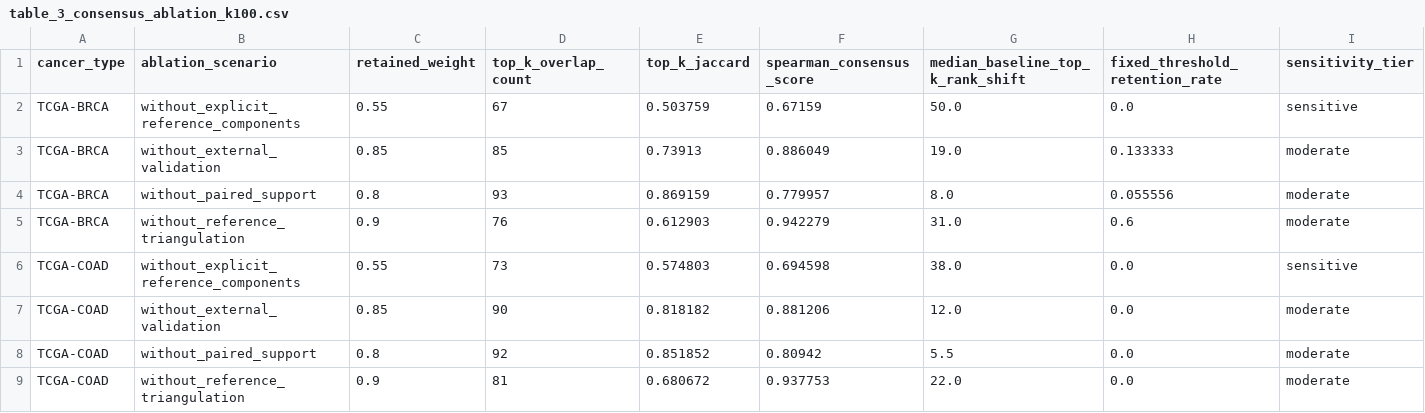
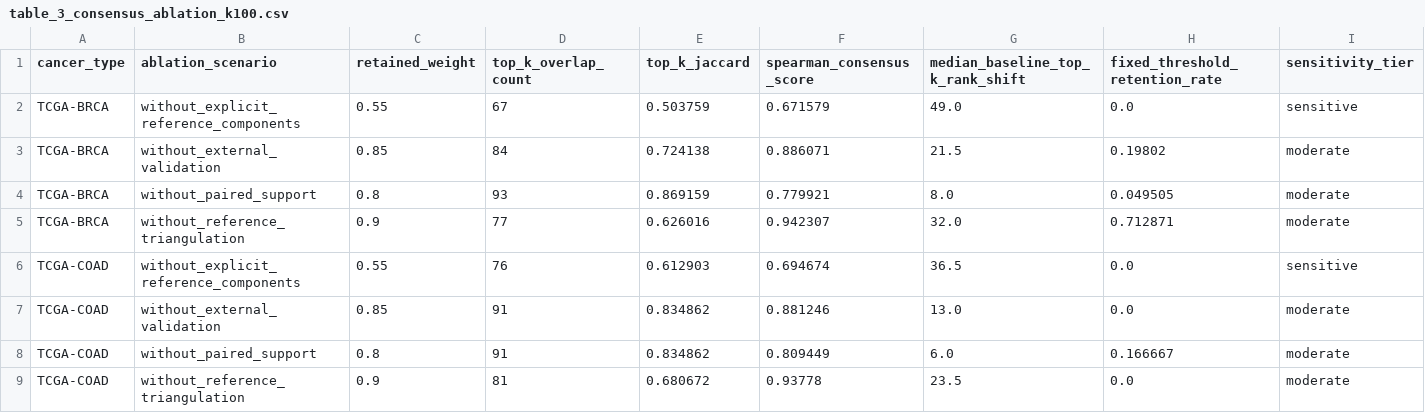
Before and after one commit to pronabroy360/CancerOmicsLake, a CSV file: manuscript/tables/table_3_consensus_ablation_k100.csv, drawn as a sheet; only a part is shown; the diff covers the shown part only.

```diff
--- a/manuscript/tables/table_3_consensus_ablation_k100.csv
+++ b/manuscript/tables/table_3_consensus_ablation_k100.csv
@@ -1,9 +1,9 @@
 cancer_type,ablation_scenario,retained_weight,top_k_overlap_count,top_k_jaccard,spearman_consensus_score,median_baseline_top_k_rank_shift,fixed_threshold_retention_rate,sensitivity_tier
-TCGA-BRCA,without_explicit_reference_components,0.55,67,0.503759,0.67159,50.0,0.0,sensitive
-TCGA-BRCA,without_external_validation,0.85,85,0.73913,0.886049,19.0,0.133333,moderate
-TCGA-BRCA,without_paired_support,0.8,93,0.869159,0.779957,8.0,0.055556,moderate
-TCGA-BRCA,without_reference_triangulation,0.9,76,0.612903,0.942279,31.0,0.6,moderate
-TCGA-COAD,without_explicit_reference_components,0.55,73,0.574803,0.694598,38.0,0.0,sensitive
-TCGA-COAD,without_external_validation,0.85,90,0.818182,0.881206,12.0,0.0,moderate
-TCGA-COAD,without_paired_support,0.8,92,0.851852,0.80942,5.5,0.0,moderate
-TCGA-COAD,without_reference_triangulation,0.9,81,0.680672,0.937753,22.0,0.0,moderate
+TCGA-BRCA,without_explicit_reference_components,0.55,67,0.503759,0.671579,49.0,0.0,sensitive
+TCGA-BRCA,without_external_validation,0.85,84,0.724138,0.886071,21.5,0.19802,moderate
+TCGA-BRCA,without_paired_support,0.8,93,0.869159,0.779921,8.0,0.049505,moderate
+TCGA-BRCA,without_reference_triangulation,0.9,77,0.626016,0.942307,32.0,0.712871,moderate
+TCGA-COAD,without_explicit_reference_components,0.55,76,0.612903,0.694674,36.5,0.0,sensitive
+TCGA-COAD,without_external_validation,0.85,91,0.834862,0.881246,13.0,0.0,moderate
+TCGA-COAD,without_paired_support,0.8,91,0.834862,0.809449,6.0,0.166667,moderate
+TCGA-COAD,without_reference_triangulation,0.9,81,0.680672,0.93778,23.5,0.0,moderate
```
Also changed, not shown: 13 edited cells elsewhere in this file, manuscript/supplement/table_s2_consensus_ablation_all_k.csv, 5 other files.
